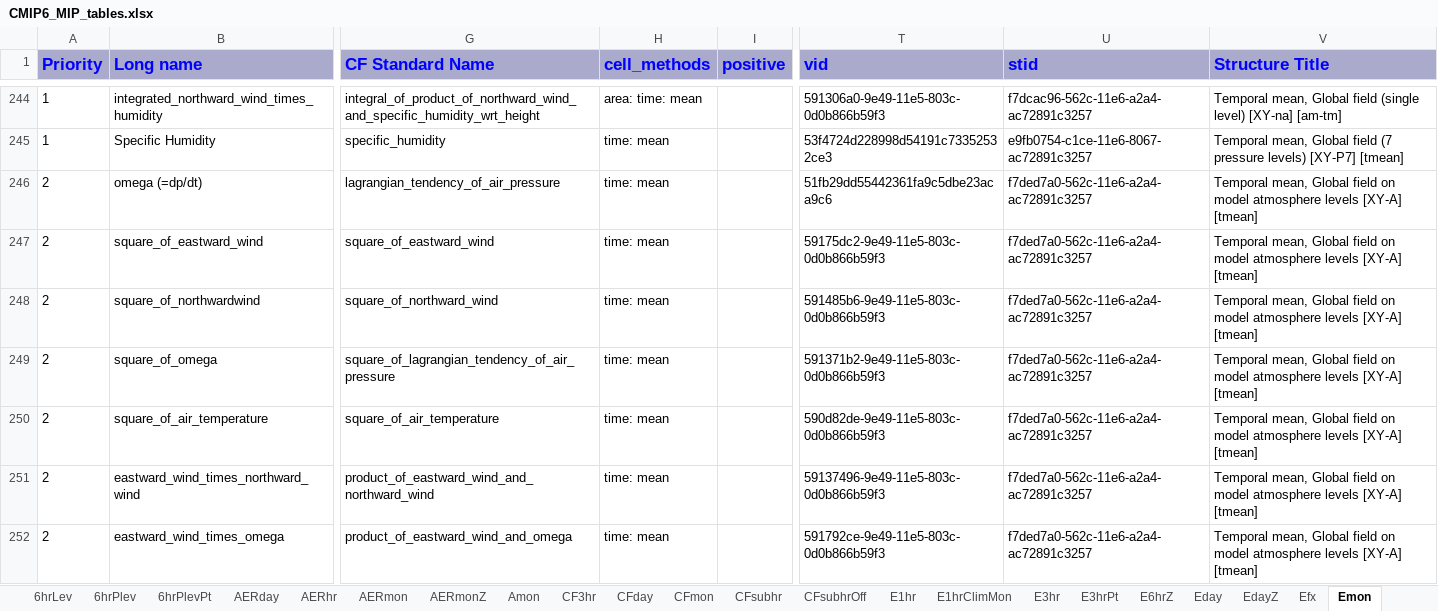
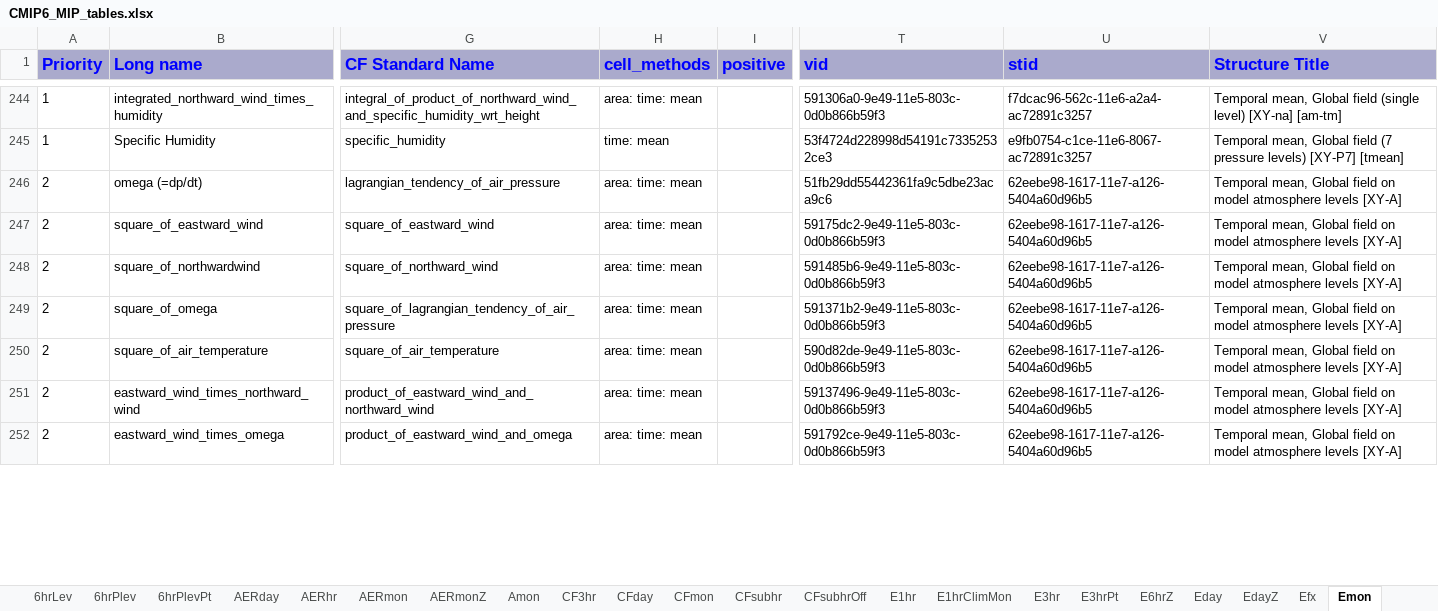
Before and after one commit to zklaus-cmip6/CMIP6dreq, an Excel workbook: dreqPy/docs/CMIP6_MIP_tables.xlsx, sheet Emon, drawn as a sheet; only a part is shown, gaps mark what is left out; values as stored, in another font and other column widths than the file's, no borders; the diff covers the shown part only; the diff names each change by its address in the sheet, - before the commit and + after, or states it on an @@ line.

```diff
--- a/dreqPy/docs/CMIP6_MIP_tables.xlsx (sheet Emon)
+++ b/dreqPy/docs/CMIP6_MIP_tables.xlsx (sheet Emon)
-H246:H252 (cell_methods): time: mean
+H246:H252 (cell_methods): area: time: mean
-U246:U252 (stid): f7ded7a0-562c-11e6-a2a4-ac72891c3257
+U246:U252 (stid): 62eebe98-1617-11e7-a126-5404a60d96b5
-V246:V252 (Structure Title): …levels [XY-A] [tmean]
+V246:V252 (Structure Title): …levels [XY-A]
```
Also changed, not shown: 111 edited cells elsewhere in this sheet, sheet Omon, sheet CFmon, sheet 6hrPlevPt, sheet CFday, sheet SIday, sheet SImon, 20 more sheets, 6 other files.
